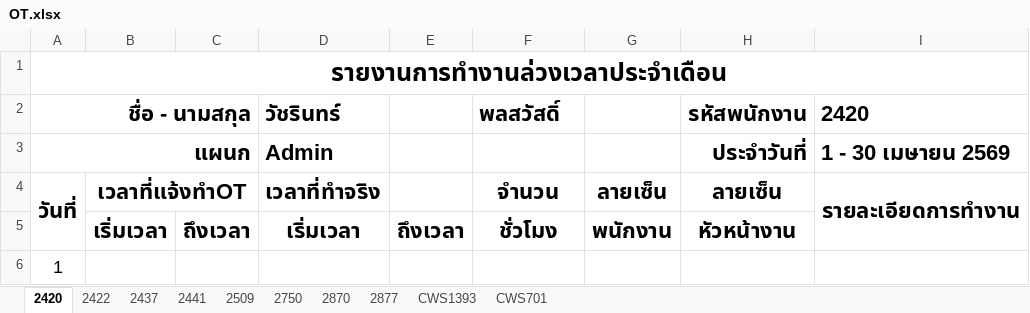
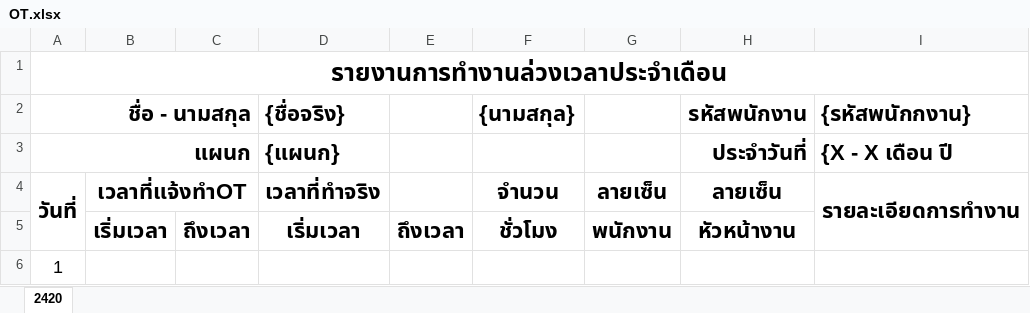
Before and after one commit to Backerss/vel-hr, an Excel workbook: data/OT.xlsx, sheet 2420, drawn as a sheet; only a part is shown; values as stored, in another font and other column widths than the file's, no borders; the diff names each change by its address in the sheet, - before the commit and + after, or states it on an @@ line.

```diff
--- a/data/OT.xlsx (sheet 2420)
+++ b/data/OT.xlsx (sheet 2420)
-sheet tab: 2422
-sheet tab: 2437
-sheet tab: 2441
-sheet tab: 2509
-sheet tab: 2750
-sheet tab: 2870
-sheet tab: 2877
-sheet tab: CWS1393
-sheet tab: CWS701
-D2: วัชรินทร์
+D2: {ชื่อจริง}
-F2: พลสวัสดิ์
+F2: {นามสกุล}
-I2: 2420
+I2: {รหัสพนักกงาน}
-D3 ({ชื่อจริง}): Admin
+D3 ({ชื่อจริง}): {แผนก}
-I3 ({รหัสพนักกงาน}): 1 - 30 เมษายน 2569
+I3 ({รหัสพนักกงาน}): {X - X เดือน ปี
```
Also changed, not shown: 3 other files.
